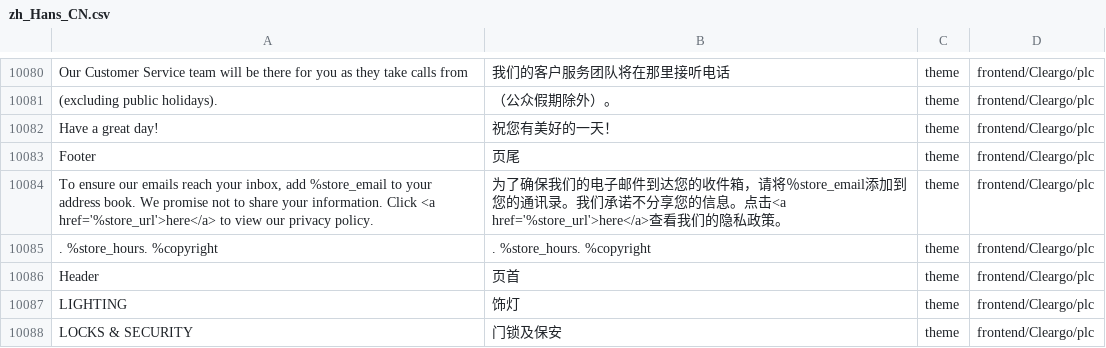
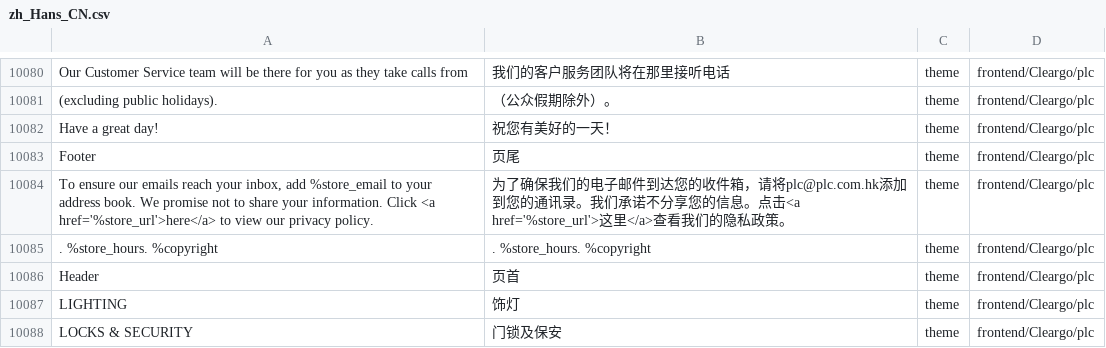
Before and after one commit to Cleargo/plc, a CSV file: app/i18n/magentotwotranslations/zh_Hans_CN/zh_Hans_CN.csv, drawn as a sheet; only a part is shown, gaps mark what is left out.

Commit message:
#bug 127 translation fixed .

```diff
--- a/app/i18n/magentotwotranslations/zh_Hans_CN/zh_Hans_CN.csv
+++ b/app/i18n/magentotwotranslations/zh_Hans_CN/zh_Hans_CN.csv
@@ -10092,3 +10092,3 @@ Have a great day! ,祝您有美好的一天！,theme,frontend/Cleargo/plc
 Footer,页尾,theme,frontend/Cleargo/plc
-"To ensure our emails reach your inbox, add %store_email to your address book. We promise not to share your information. Click <a href='%store_url'>here</a> to view our privacy policy.",为了确保我们的电子邮件到达您的收件箱，请将％store_email添加到您的通讯录。我们承诺不分享您的信息。点击<a href='%store_url'>here</a>查看我们的隐私政策。,theme,frontend/Cleargo/plc
+"To ensure our emails reach your inbox, add %store_email to your address book. We promise not to share your information. Click <a href='%store_url'>here</a> to view our privacy policy.",为了确保我们的电子邮件到达您的收件箱，请将plc@plc.com.hk添加到您的通讯录。我们承诺不分享您的信息。点击<a href='%store_url'>这里</a>查看我们的隐私政策。,theme,frontend/Cleargo/plc
 .  %store_hours.  %copyright,. %store_hours. %copyright,theme,frontend/Cleargo/plc
```
Also changed, not shown: app/i18n/magentotwotranslations/zh_Hant_HK/zh_Hant_HK.csv.
